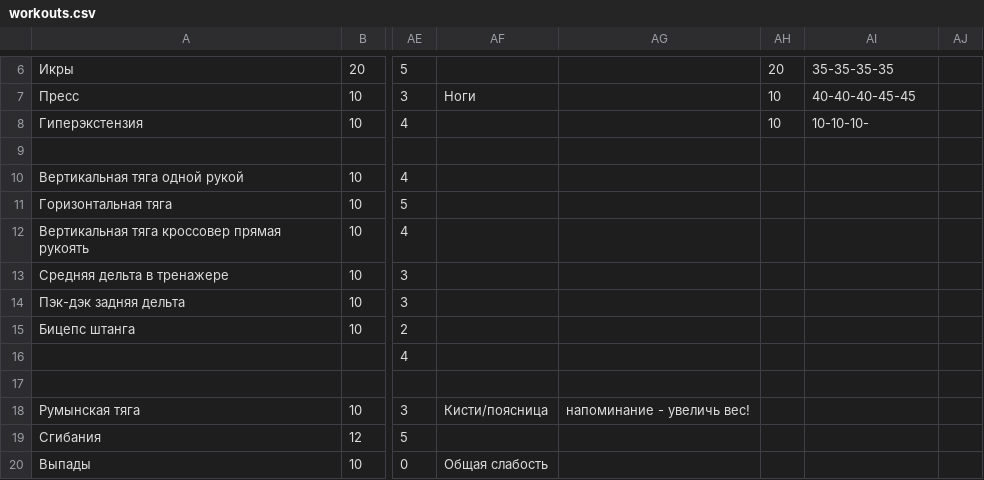
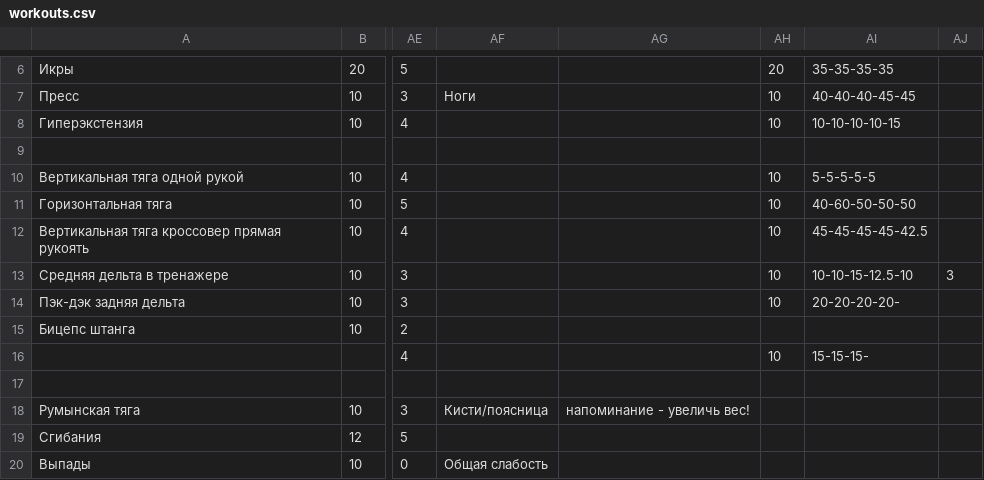
Before and after one commit to aquaphoenix1/Training-log, a CSV file: workouts.csv, drawn as a sheet; only a part is shown, gaps mark what is left out; the diff names each change by its address in the sheet, - before the commit and + after, or states it on an @@ line.

```diff
--- a/workouts.csv
+++ b/workouts.csv
-AI8: 10-10-10-
+AI8: 10-10-10-10-15
-AH10:AH14: (empty)
+AH10:AH14: 10
-AI10: (empty)
+AI10: 5-5-5-5-5
-AI11: (empty)
+AI11: 40-60-50-50-50
-AI12: (empty)
+AI12: 45-45-45-45-42.5
-AI13: (empty)
+AI13: 10-10-15-12.5-10
-AJ13: (empty)
+AJ13: 3
-AI14: (empty)
+AI14: 20-20-20-20-
-AH16: (empty)
+AH16: 10
-AI16: (empty)
+AI16: 15-15-15-
```
